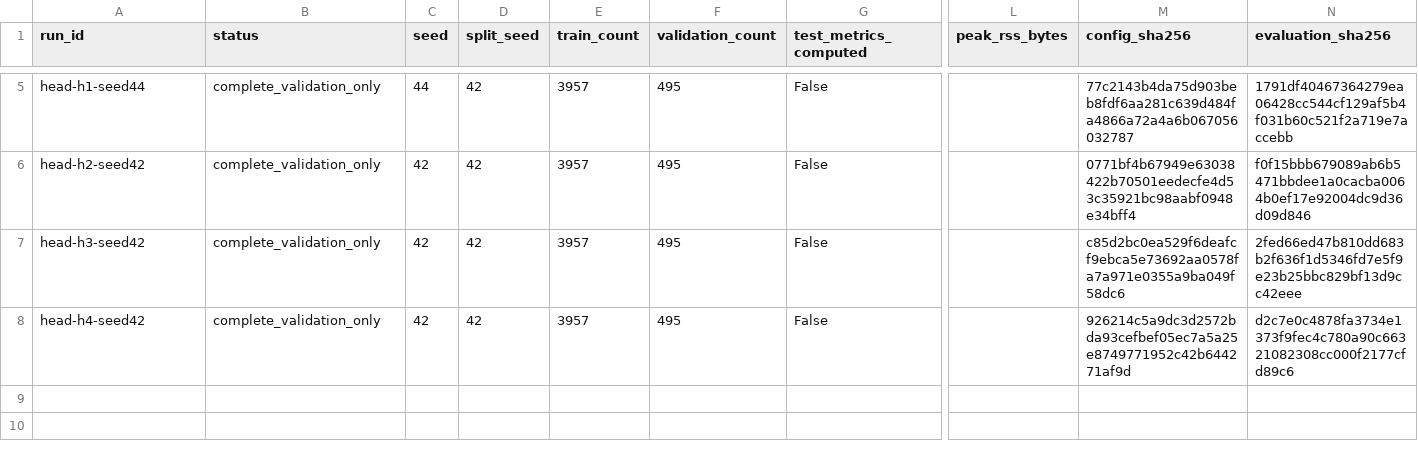
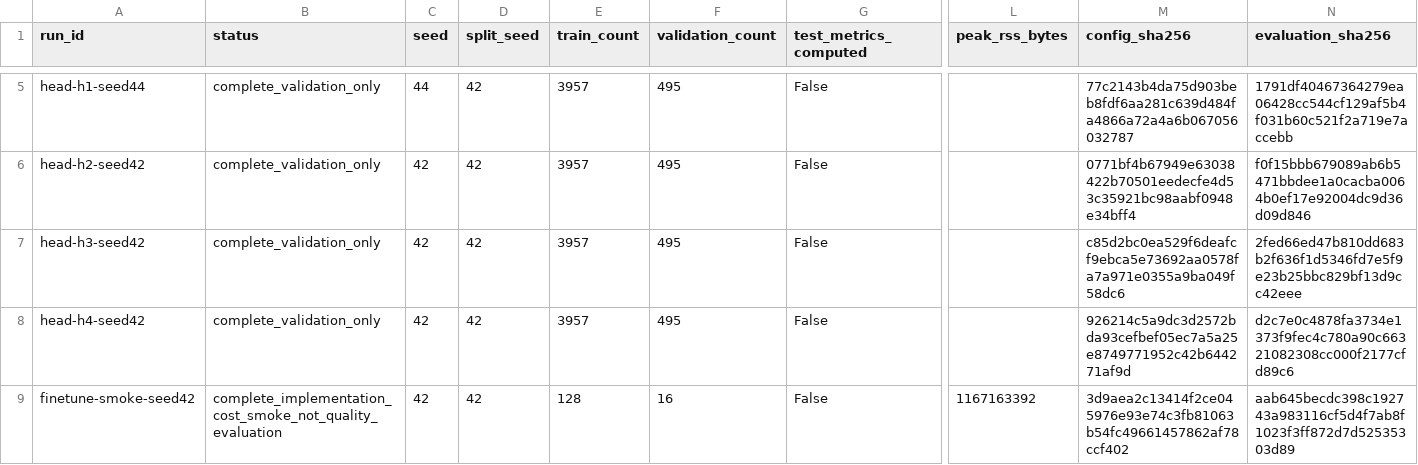
Before and after one commit to Evannn888/ShotSense, a CSV file: artifacts/experiments/model_vnext/experiment_ledger.csv, drawn as a sheet; only a part is shown, gaps mark what is left out; rows hold the shown columns only; the diff names each change by its address in the sheet, - before the commit and + after, or states it on an @@ line.

Commit message:
Analyze validation failures and verify isolated last-stage tuning smoke

```diff
--- a/artifacts/experiments/model_vnext/experiment_ledger.csv
+++ b/artifacts/experiments/model_vnext/experiment_ledger.csv
+row 9: finetune-smoke-seed42 | complete_implementation_cost_smoke_not_quality_evaluation | 42 | 42 | 128 | 16 | False | 1167163392 | 3d9aea2c13414f2ce045976e93e74c3fb81063b54fc49661457862af78ccf402 | aab645becdc398c192743a983116cf5d4f7ab8f1023f3ff872d7d52535303d89
```
Also changed, not shown: 17 other files.
